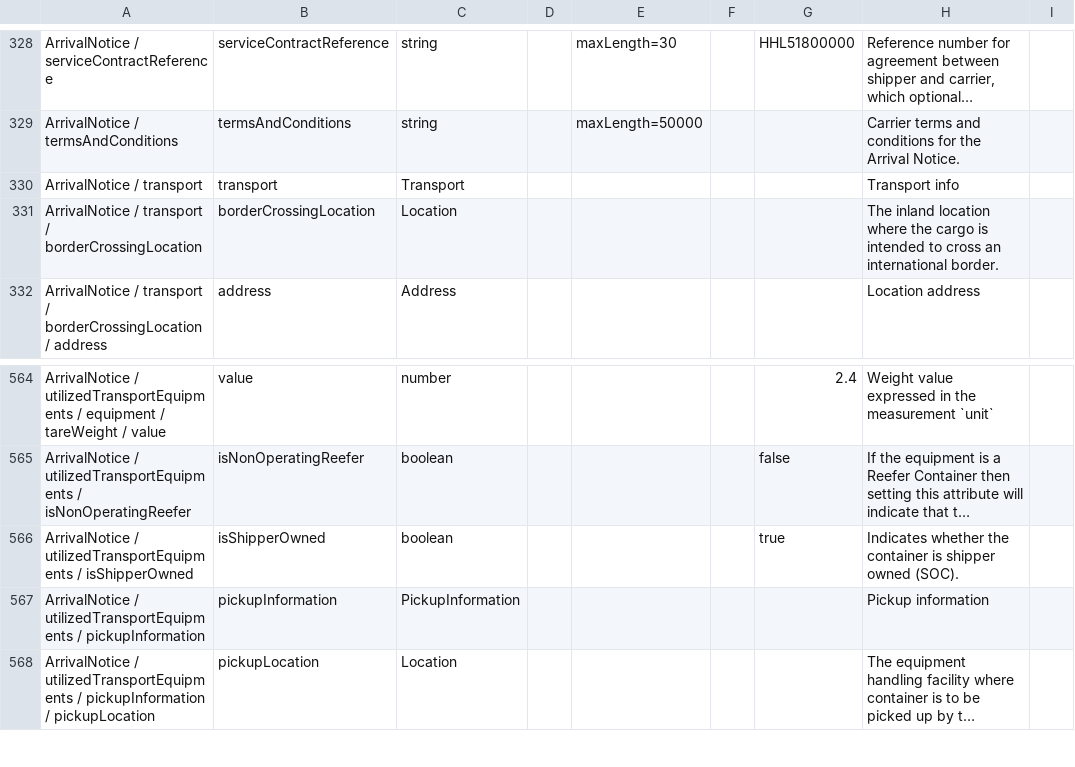
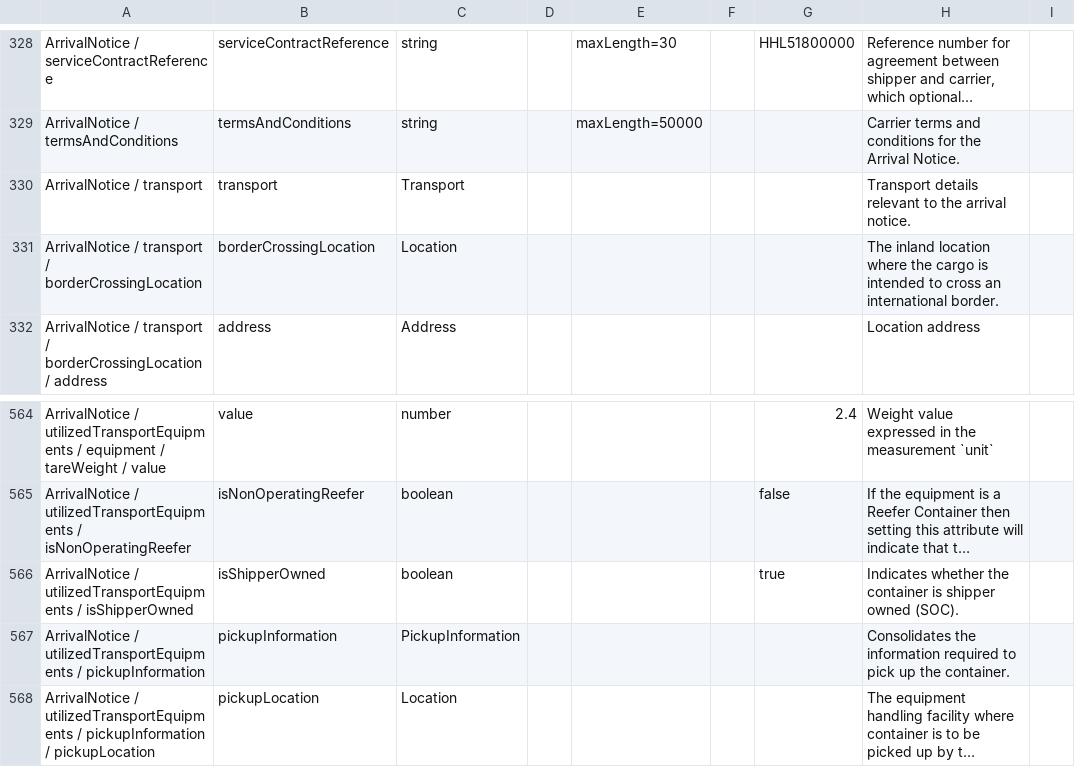
Before and after one commit to dcsaorg/Conformance-Gateway, a CSV file: specifications/generated-resources/standards/an/v100/an-v1.0.0-data-overview-attributes-hierarchical.csv, drawn as a sheet; only a part is shown, gaps mark what is left out; long unchanged cells end in …; the diff covers the shown part only; the diff names each change by its address in the sheet, - before the commit and + after, or states it on an @@ line.

```diff
--- a/specifications/generated-resources/standards/an/v100/an-v1.0.0-data-overview-attributes-hierarchical.csv
+++ b/specifications/generated-resources/standards/an/v100/an-v1.0.0-data-overview-attributes-hierarchical.csv
-H330: Transport info
+H330: Transport details relevant to the arrival notice.
-H567: Pickup information
+H567: Consolidates the information required to pick up the container.
```
Also changed, not shown: 7 edited cells elsewhere in this file, specifications/generated-resources/standards/an/v100/an-v1.0.0-data-overview-attributes-normalized.csv, 14 other files.
